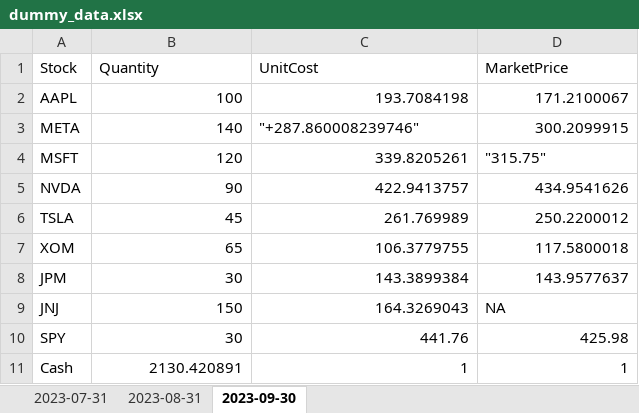
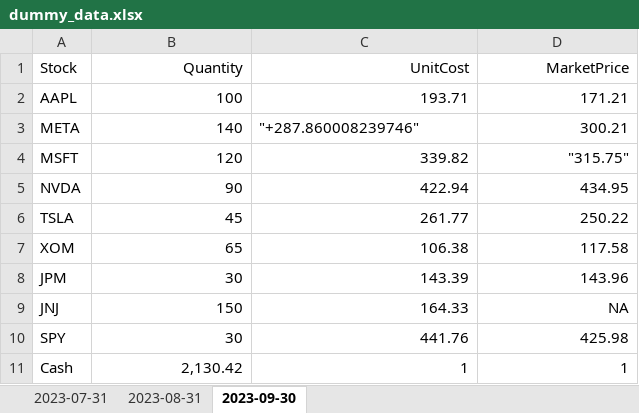
Before and after one commit to NotReallyJustin/SSMIF-Analyst-App, an Excel workbook: dummy_data.xlsx, sheet 2023-09-30, drawn as a sheet; values as stored, in another font and other column widths than the file's, no borders; the diff names each change by its address in the sheet, - before the commit and + after, or states it on an @@ line.

```diff
--- a/dummy_data.xlsx (sheet 2023-09-30)
+++ b/dummy_data.xlsx (sheet 2023-09-30)
-B1:D1 alignment: left
+B1:D1 alignment: right
-C2 (UnitCost): 193.7084198
+C2 (UnitCost): 193.71
-D2 (MarketPrice): 171.2100067
+D2 (MarketPrice): 171.21
-D3 (MarketPrice): 300.2099915
+D3 (MarketPrice): 300.21
-C4 (UnitCost): 339.8205261
+C4 (UnitCost): 339.82
-D4 alignment: left
+D4 alignment: right
-C5 (UnitCost): 422.9413757
+C5 (UnitCost): 422.94
-D5 (MarketPrice): 434.9541626
+D5 (MarketPrice): 434.95
-C6 (UnitCost): 261.769989
+C6 (UnitCost): 261.77
-D6 (MarketPrice): 250.2200012
+D6 (MarketPrice): 250.22
-C7 (UnitCost): 106.3779755
+C7 (UnitCost): 106.38
-D7 (MarketPrice): 117.5800018
+D7 (MarketPrice): 117.58
-C8 (UnitCost): 143.3899384
+C8 (UnitCost): 143.39
-D8 (MarketPrice): 143.9577637
+D8 (MarketPrice): 143.96
-C9 (UnitCost): 164.3269043
+C9 (UnitCost): 164.33
-D9 alignment: left
+D9 alignment: right
-B11 (Quantity): 2130.420891
+B11 (Quantity): 2,130.42
```
Also changed, not shown: sheet 2023-08-31, 1 other file.
